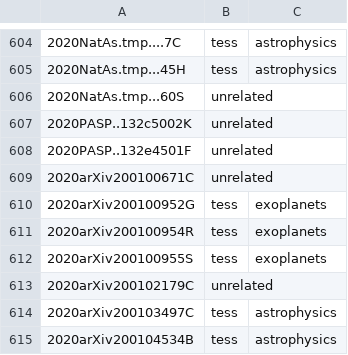
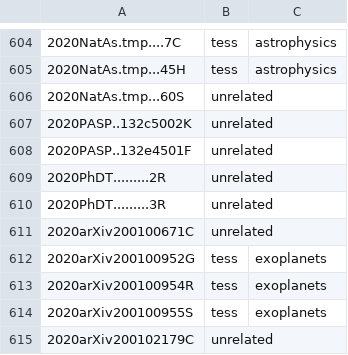
Before and after one commit to tessgi/tpub, a CSV file: data/tpub-export.csv, drawn as a sheet; only a part is shown, gaps mark what is left out; the shorter side is filled out with more unchanged rows; the diff names each change by its address in the sheet, - before the commit and + after, or states it on an @@ line.

```diff
--- a/data/tpub-export.csv
+++ b/data/tpub-export.csv
+row 609: 2020PhDT.........2R | unrelated
+row 610: 2020PhDT.........3R | unrelated
```
Also changed, not shown: 1 other file.
